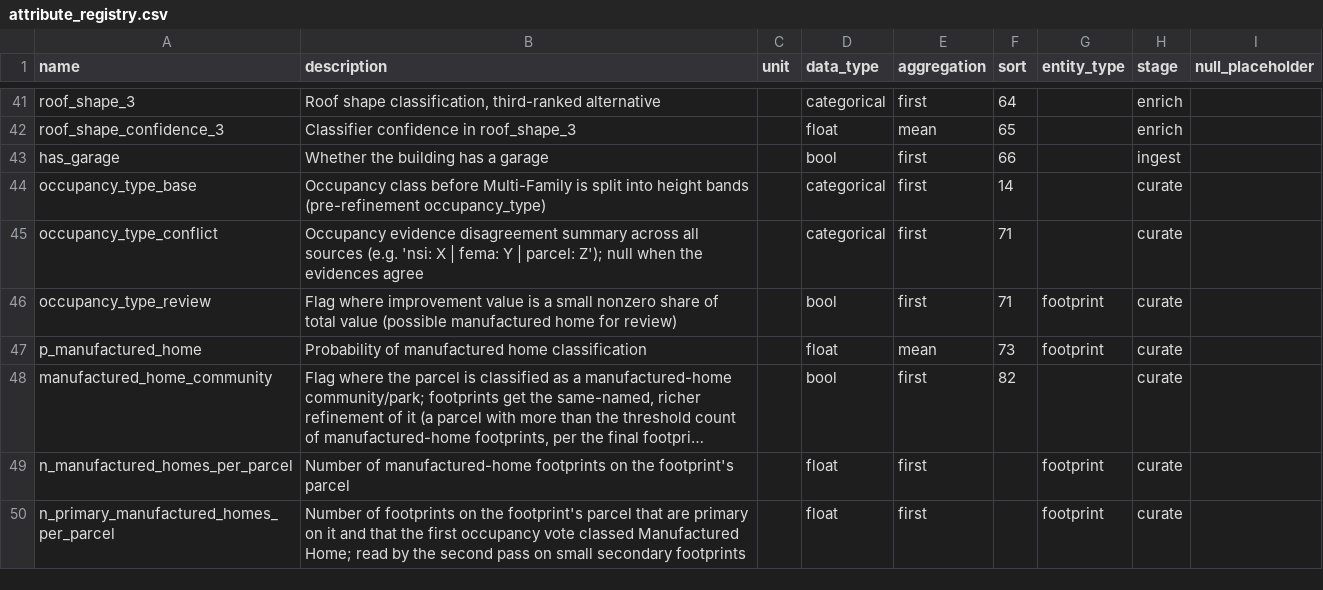
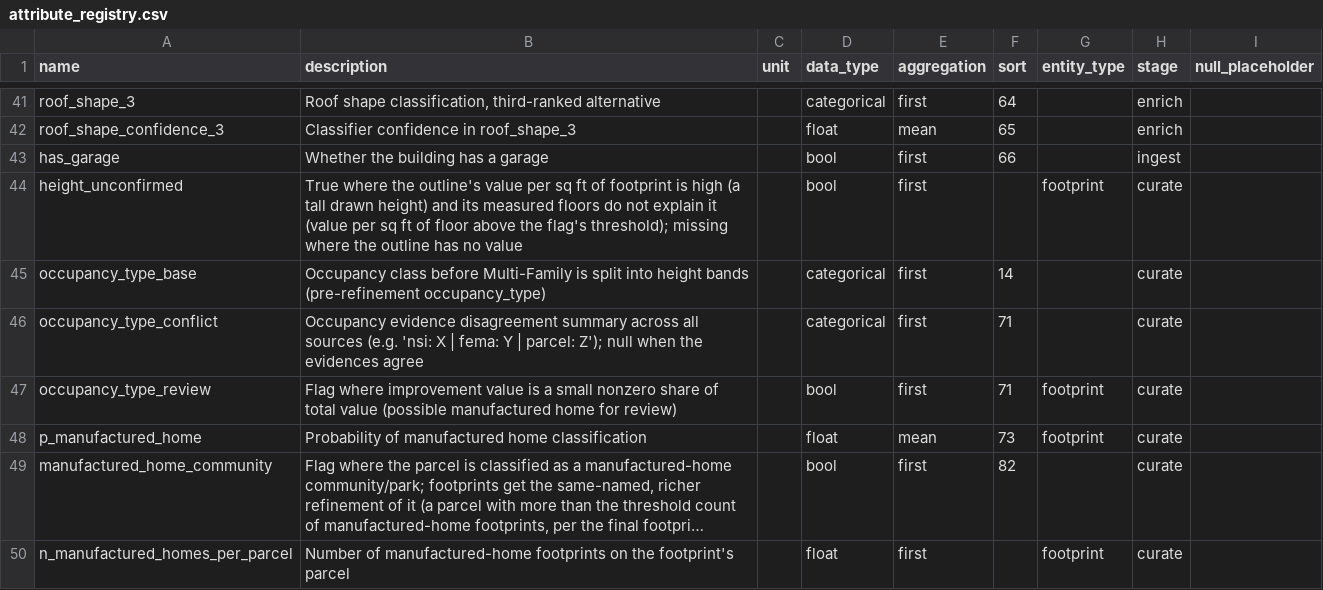
Before and after one commit to chrnolte/openplaces, a CSV file: src/openplaces/core/attribute_registry.csv, drawn as a sheet; only a part is shown, gaps mark what is left out; the shorter side is filled out with more unchanged rows; long unchanged cells end in …; the diff names each change by its address in the sheet, - before the commit and + after, or states it on an @@ line.

Commit message:
Split footprint values by measured floors and flag unconfirmed heights
Overture heights enrich footprints; parcel value splits by floor area where every outline's floors are known; height_unconfirmed marks tall slivers. Also batched ingests, address-number ranges, admin4 links, land-band NA fix.

```diff
--- a/src/openplaces/core/attribute_registry.csv
+++ b/src/openplaces/core/attribute_registry.csv
+row 44: height_unconfirmed | True where the outline's value per sq ft of footprint is high (a tall drawn height) and its measured floors do not explain it (value per sq ft of floor above the flag's threshold); missing where the outline has no value |  | bool | first |  | footprint | curate
```
Also changed, not shown: 20 other files.
